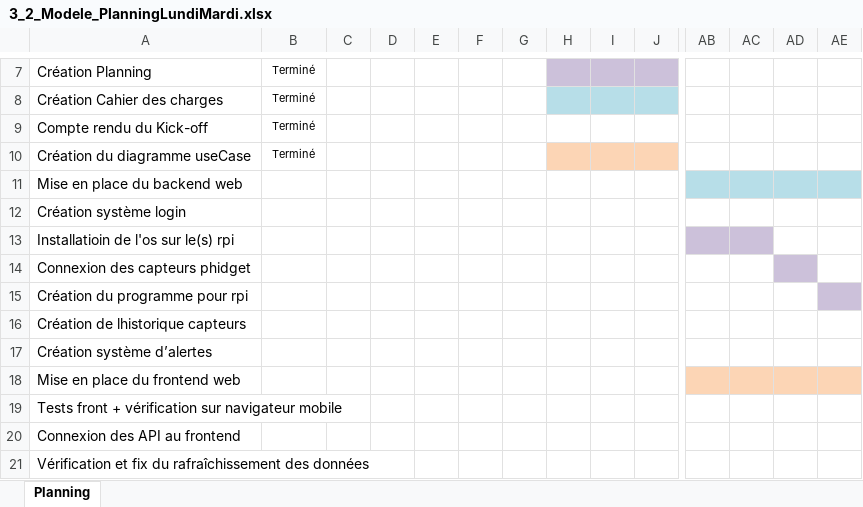
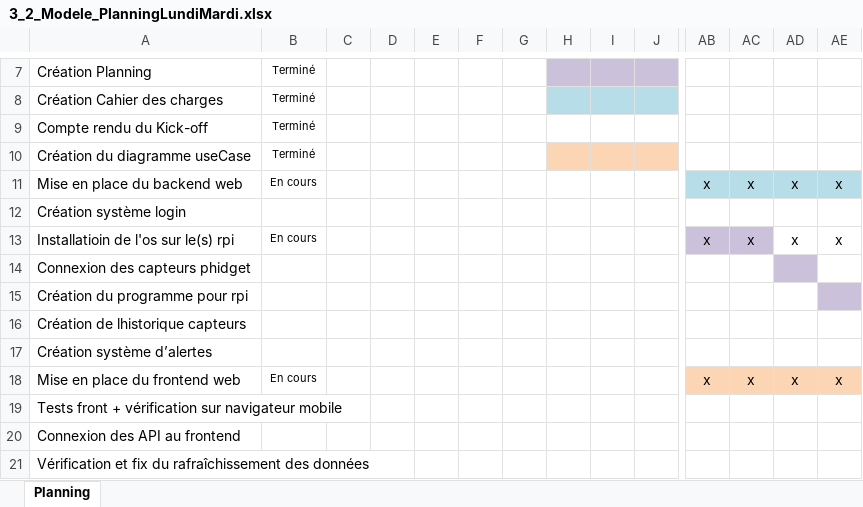
Before and after one commit to wicki-leonard-emf/306project-G4, an Excel workbook: documentation/3_2_Modele_PlanningLundiMardi.xlsx, sheet Planning, drawn as a sheet; only a part is shown, gaps mark what is left out; values as stored, in another font and other column widths than the file's, no borders; charts and pictures and conditional formats not drawn; removed rows and columns are numbered as before the commit, all else as after; rows hold the shown columns only; the diff names each change by its address in the sheet, - before the commit and + after, or states it on an @@ line.

Commit message:
update planning

```diff
--- a/documentation/3_2_Modele_PlanningLundiMardi.xlsx (sheet Planning)
+++ b/documentation/3_2_Modele_PlanningLundiMardi.xlsx (sheet Planning)
-row 11: Mise en place du backend web
+row 11: Mise en place du backend web | En cours |  |  |  |  |  |  |  |  | x | x | x | x
-row 13: Installatioin de l'os sur le(s) rpi
+row 13: Installatioin de l'os sur le(s) rpi | En cours |  |  |  |  |  |  |  |  | x | x | x | x
-row 18: Mise en place du frontend web
+row 18: Mise en place du frontend web | En cours |  |  |  |  |  |  |  |  | x | x | x | x
```
Also changed, not shown: charts or pictures.
